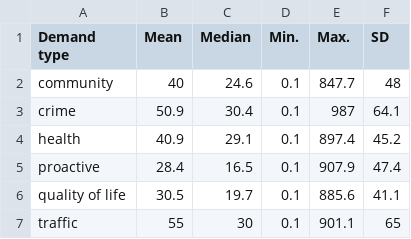
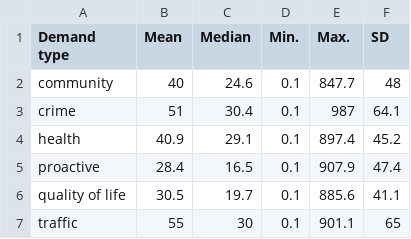
Before and after one commit to langtonhugh/demand_detroit, a CSV file: results/table2_des_stats_tos.csv, drawn as a sheet.

```diff
--- a/results/table2_des_stats_tos.csv
+++ b/results/table2_des_stats_tos.csv
@@ -2,3 +2,3 @@ Demand type,Mean,Median,Min.,Max.,SD
 community,40,24.6,0.1,847.7,48
-crime,50.9,30.4,0.1,987,64.1
+crime,51,30.4,0.1,987,64.1
 health,40.9,29.1,0.1,897.4,45.2
```
Also changed, not shown: results/prop_breakdown_tos.csv, results/prop_breakdown_total_time.csv, 14 other files.
